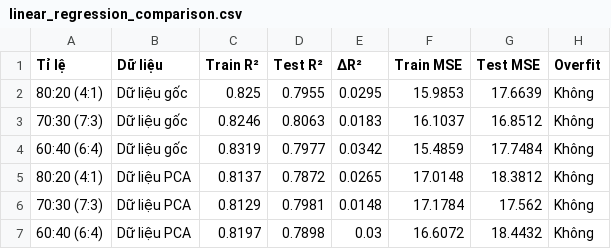
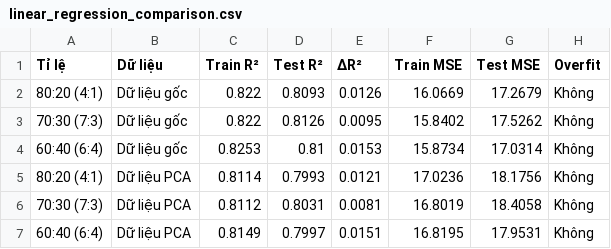
Before and after one commit to ducqwang/life-expectancy-prediction, a CSV file: results/linear_result/linear_regression_comparison.csv, drawn as a sheet; only a part is shown; the diff covers the shown part only.

```diff
--- a/results/linear_result/linear_regression_comparison.csv
+++ b/results/linear_result/linear_regression_comparison.csv
@@ -1,7 +1,7 @@
 Tỉ lệ,Dữ liệu,Train R²,Test R²,ΔR²,Train MSE,Test MSE,Overfit
-80:20 (4:1),Dữ liệu gốc,0.825,0.7955,0.0295,15.9853,17.6639,Không
-70:30 (7:3),Dữ liệu gốc,0.8246,0.8063,0.0183,16.1037,16.8512,Không
-60:40 (6:4),Dữ liệu gốc,0.8319,0.7977,0.0342,15.4859,17.7484,Không
-80:20 (4:1),Dữ liệu PCA,0.8137,0.7872,0.0265,17.0148,18.3812,Không
-70:30 (7:3),Dữ liệu PCA,0.8129,0.7981,0.0148,17.1784,17.562,Không
-60:40 (6:4),Dữ liệu PCA,0.8197,0.7898,0.03,16.6072,18.4432,Không
+80:20 (4:1),Dữ liệu gốc,0.822,0.8093,0.0126,16.0669,17.2679,Không
+70:30 (7:3),Dữ liệu gốc,0.822,0.8126,0.0095,15.8402,17.5262,Không
+60:40 (6:4),Dữ liệu gốc,0.8253,0.81,0.0153,15.8734,17.0314,Không
+80:20 (4:1),Dữ liệu PCA,0.8114,0.7993,0.0121,17.0236,18.1756,Không
+70:30 (7:3),Dữ liệu PCA,0.8112,0.8031,0.0081,16.8019,18.4058,Không
+60:40 (6:4),Dữ liệu PCA,0.8149,0.7997,0.0151,16.8195,17.9531,Không
```
Also changed, not shown: 15 edited cells elsewhere in this file, 5 other files.
